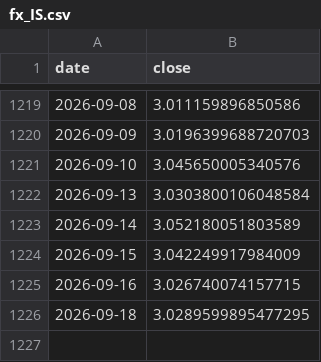
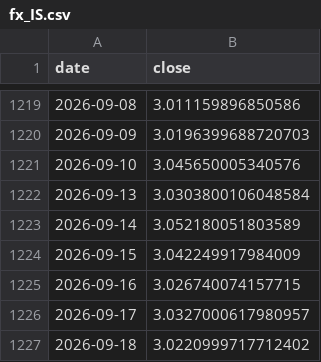
Before and after one commit to marcschaefer5/laenderrisiko-monitor, a CSV file: daten/fx_IS.csv, drawn as a sheet; only a part is shown, gaps mark what is left out.

```diff
--- a/daten/fx_IS.csv
+++ b/daten/fx_IS.csv
@@ -1225,2 +1225,3 @@ date;close
 2026-09-16;3.026740074157715
-2026-09-18;3.0289599895477295
+2026-09-17;3.0327000617980957
+2026-09-18;3.0220999717712402
```
Also changed, not shown: daten/fx_BR.csv, daten/fx_EG.csv, 18 other files.
